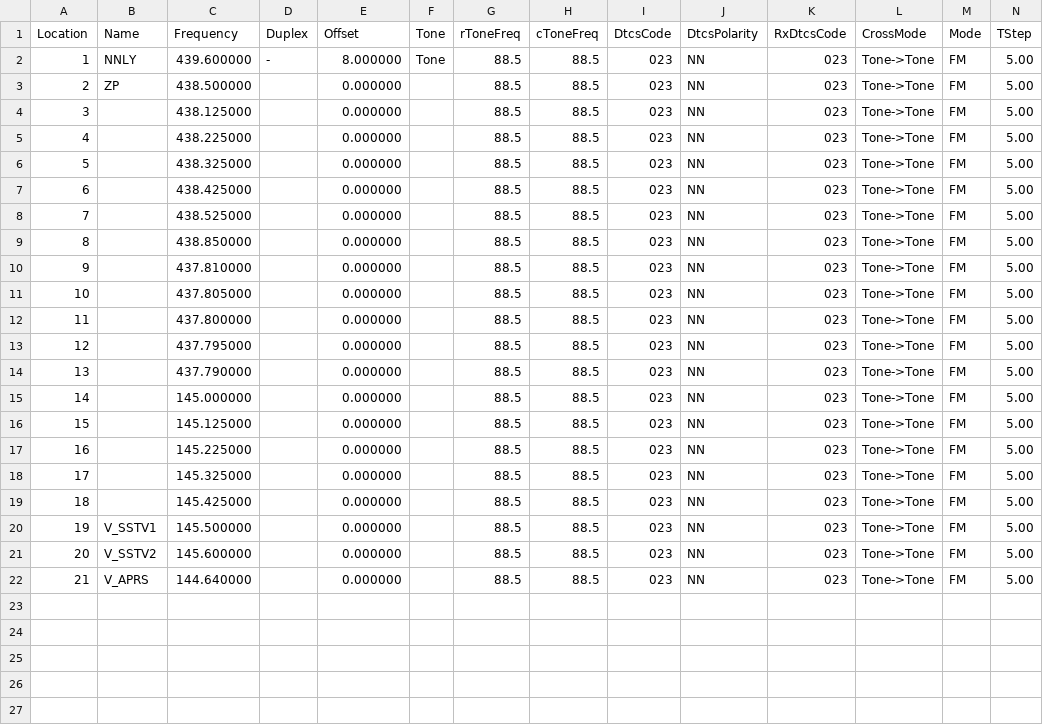
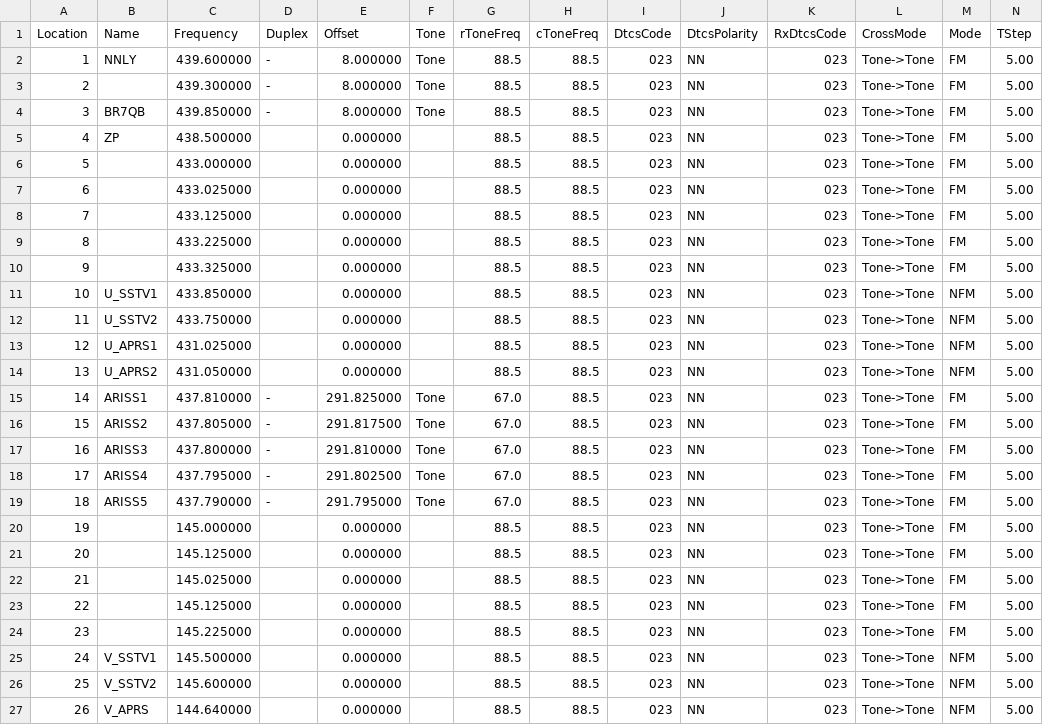
Before and after one commit to mike2718/cps-config, a CSV file: UV-K5/channel.csv, drawn as a sheet; only a part is shown; removed rows and columns are numbered as before the commit, all else as after; rows hold the shown columns only; the diff names each change by its address in the sheet, - before the commit and + after, or states it on an @@ line.

```diff
--- a/UV-K5/channel.csv
+++ b/UV-K5/channel.csv
+row 3: 2 |  | 439.300000 | - | 8.000000 | Tone | 88.5 | 88.5 | 023 | NN | 023 | Tone->Tone | FM | 5.00
+row 4: 3 | BR7QB | 439.850000 | - | 8.000000 | Tone | 88.5 | 88.5 | 023 | NN | 023 | Tone->Tone | FM | 5.00
@@ column A (Location) renumbered from row 5 down @@
-C6 (Frequency): 438.125000
+C6 (Frequency): 433.000000
-C7 (Frequency): 438.225000
+C7 (Frequency): 433.025000
-C8 (Frequency): 438.325000
+C8 (Frequency): 433.125000
-C9 (Frequency): 438.425000
+C9 (Frequency): 433.225000
-C10 (Frequency): 438.525000
+C10 (Frequency): 433.325000
-B11 (Name): (empty)
+B11 (Name): U_SSTV1
-C11 (Frequency): 438.850000
+C11 (Frequency): 433.850000
-M11 (Mode): FM
+M11 (Mode): NFM
+row 12: 11 | U_SSTV2 | 433.750000 |  | 0.000000 |  | 88.5 | 88.5 | 023 | NN | 023 | Tone->Tone | NFM | 5.00
+row 13: 12 | U_APRS1 | 431.025000 |  | 0.000000 |  | 88.5 | 88.5 | 023 | NN | 023 | Tone->Tone | NFM | 5.00
+row 14: 13 | U_APRS2 | 431.050000 |  | 0.000000 |  | 88.5 | 88.5 | 023 | NN | 023 | Tone->Tone | NFM | 5.00
-B15 (Name): (empty)
+B15 (Name): ARISS1
-D15:D19 (Duplex): (empty)
+D15:D19 (Duplex): -
-E15 (Offset): 0.000000
+E15 (Offset): 291.825000
-F15:F19 (Tone): (empty)
+F15:F19 (Tone): Tone
-G15:G19 (rToneFreq): 88.5
+G15:G19 (rToneFreq): 67.0
-B16 (Name): (empty)
+B16 (Name): ARISS2
-E16 (Offset): 0.000000
+E16 (Offset): 291.817500
-B17 (Name): (empty)
+B17 (Name): ARISS3
-E17 (Offset): 0.000000
+E17 (Offset): 291.810000
-B18 (Name): (empty)
+B18 (Name): ARISS4
-E18 (Offset): 0.000000
+E18 (Offset): 291.802500
-B19 (Name): (empty)
+B19 (Name): ARISS5
-E19 (Offset): 0.000000
+E19 (Offset): 291.795000
+row 22: 21 |  | 145.025000 |  | 0.000000 |  | 88.5 | 88.5 | 023 | NN | 023 | Tone->Tone | FM | 5.00
+row 23: 22 |  | 145.125000 |  | 0.000000 |  | 88.5 | 88.5 | 023 | NN | 023 | Tone->Tone | FM | 5.00
-row 18: 17 |  | 145.325000 |  | 0.000000 |  | 88.5 | 88.5 | 023 | NN | 023 | Tone->Tone | FM | 5.00
-row 19: 18 |  | 145.425000 |  | 0.000000 |  | 88.5 | 88.5 | 023 | NN | 023 | Tone->Tone | FM | 5.00
-M25:M27 (Mode): FM
+M25:M27 (Mode): NFM
```
Also changed, not shown: 1 other file.
